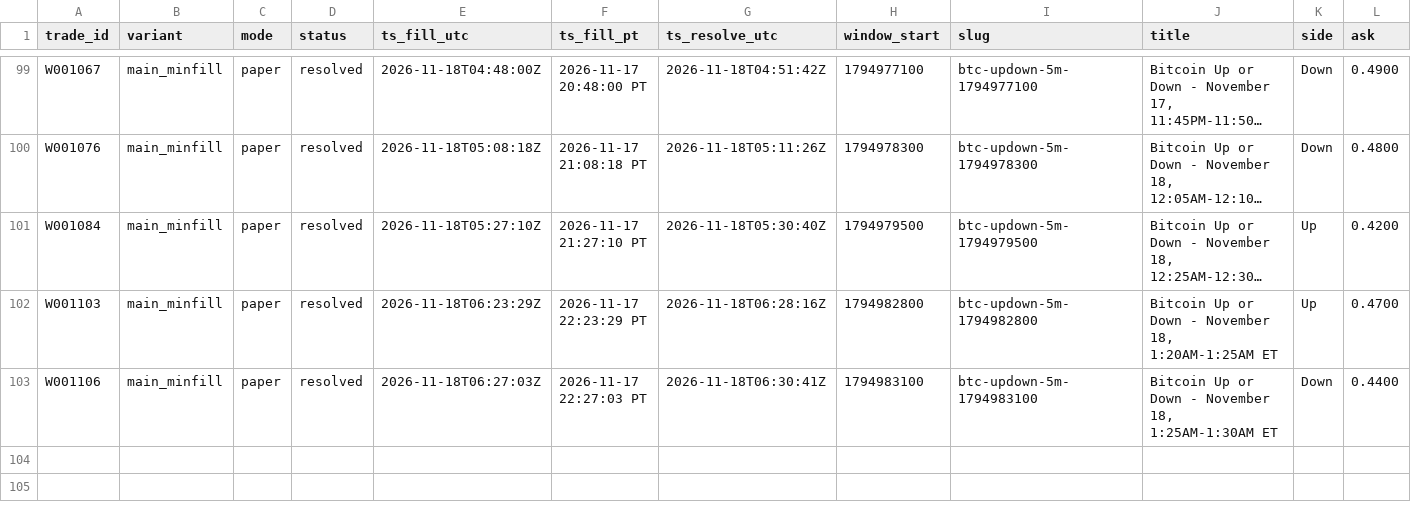
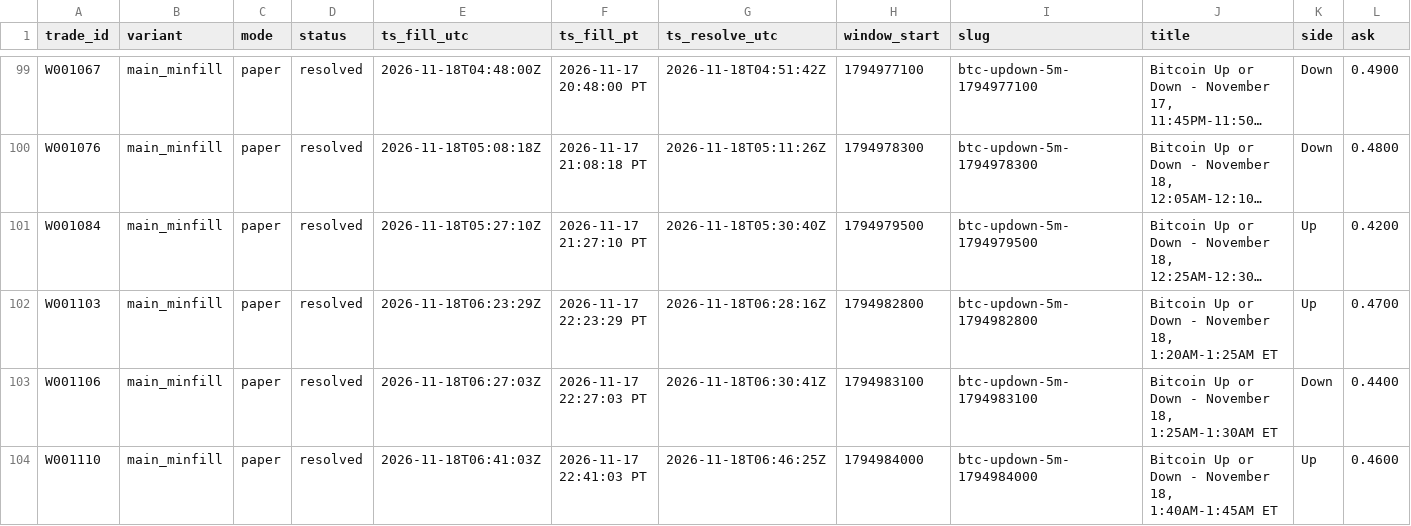
Before and after one commit to michaeldeuchar-dotcom/btc5m-paper-bot, a CSV file: data/week1/trades_main_minfill.csv, drawn as a sheet; only a part is shown, gaps mark what is left out; long unchanged cells end in …; rows hold the shown columns only; the diff names each change by its address in the sheet, - before the commit and + after, or states it on an @@ line.

```diff
--- a/data/week1/trades_main_minfill.csv
+++ b/data/week1/trades_main_minfill.csv
+row 104: W001110 | main_minfill | paper | resolved | 2026-11-18T06:41:03Z | 2026-11-17 22:41:03 PT | 2026-11-18T06:46:25Z | 1794984000 | btc-updown-5m-1794984000 | Bitcoin Up or Down - November 18, 1:40AM-1:45AM ET | Up | 0.4600
```
Also changed, not shown: data/week1/decisions_tail.csv, data/week1/trades_scale_in.csv, 4 other files.
